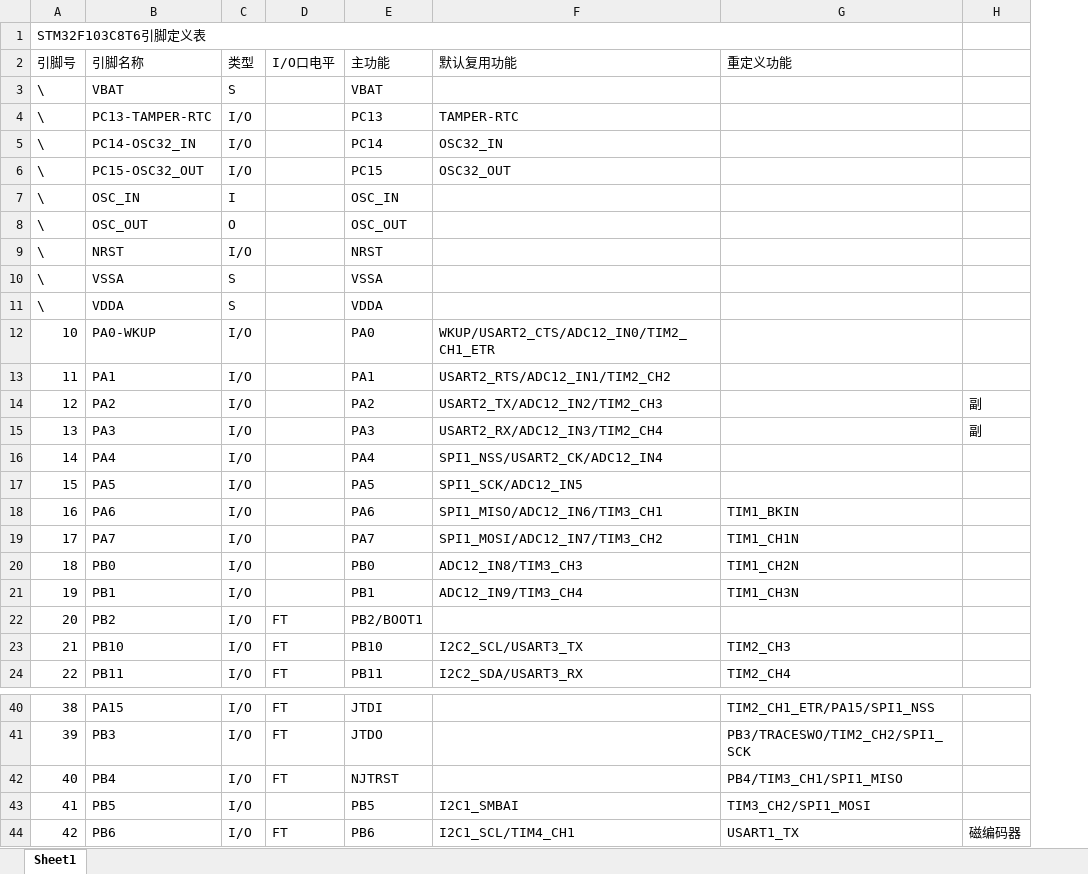
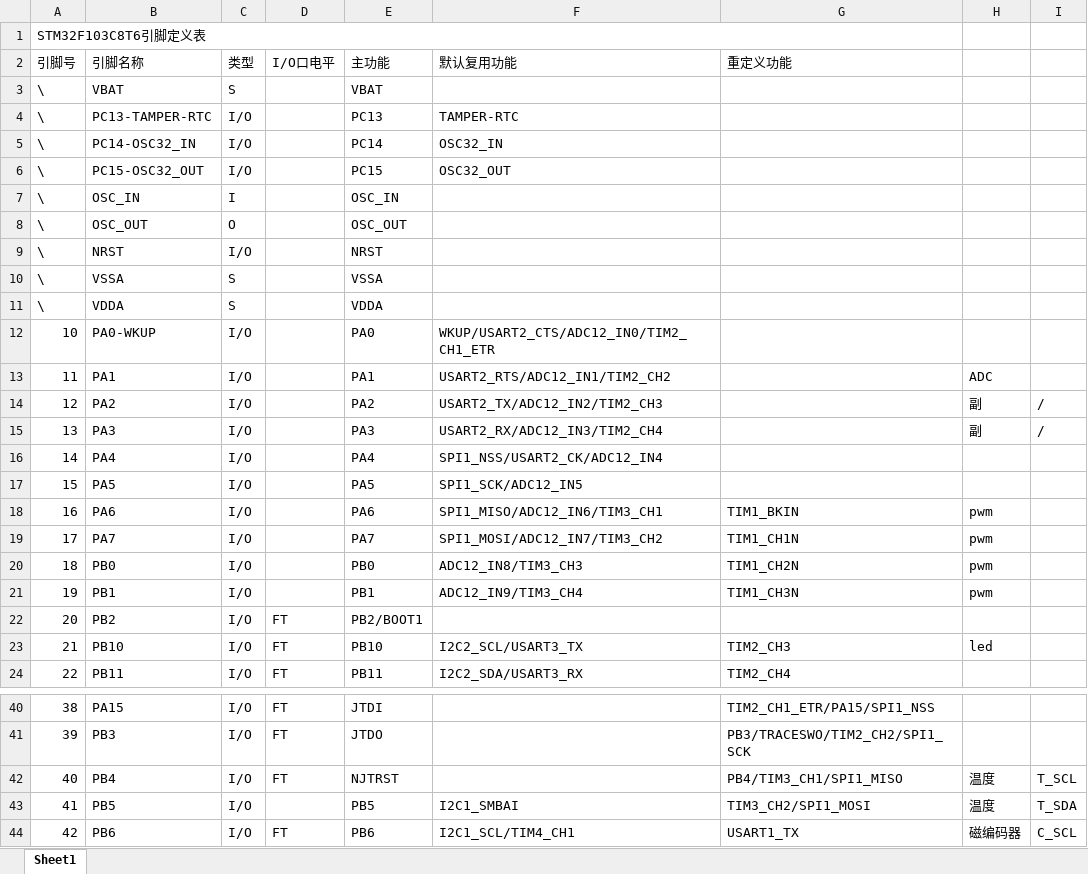
Before and after one commit to master99-art/University_study, an Excel workbook: PCB引脚说明.xlsx, sheet Sheet1, drawn as a sheet; only a part is shown, gaps mark what is left out; values as stored, in another font and other column widths than the file's, no cell formats; the diff names each change by its address in the sheet, - before the commit and + after, or states it on an @@ line.

```diff
--- a/PCB引脚说明.xlsx (sheet Sheet1)
+++ b/PCB引脚说明.xlsx (sheet Sheet1)
+column I, rows 14-15: / | /; rows 42-44: T_SCL | T_SDA | C_SCL
-H13: (empty)
+H13: ADC
-H18:H21: (empty)
+H18:H21: pwm
-H23: (empty)
+H23: led
-H42:H43: (empty)
+H42:H43: 温度
```
Also changed, not shown: cell formats, 3 other files.
